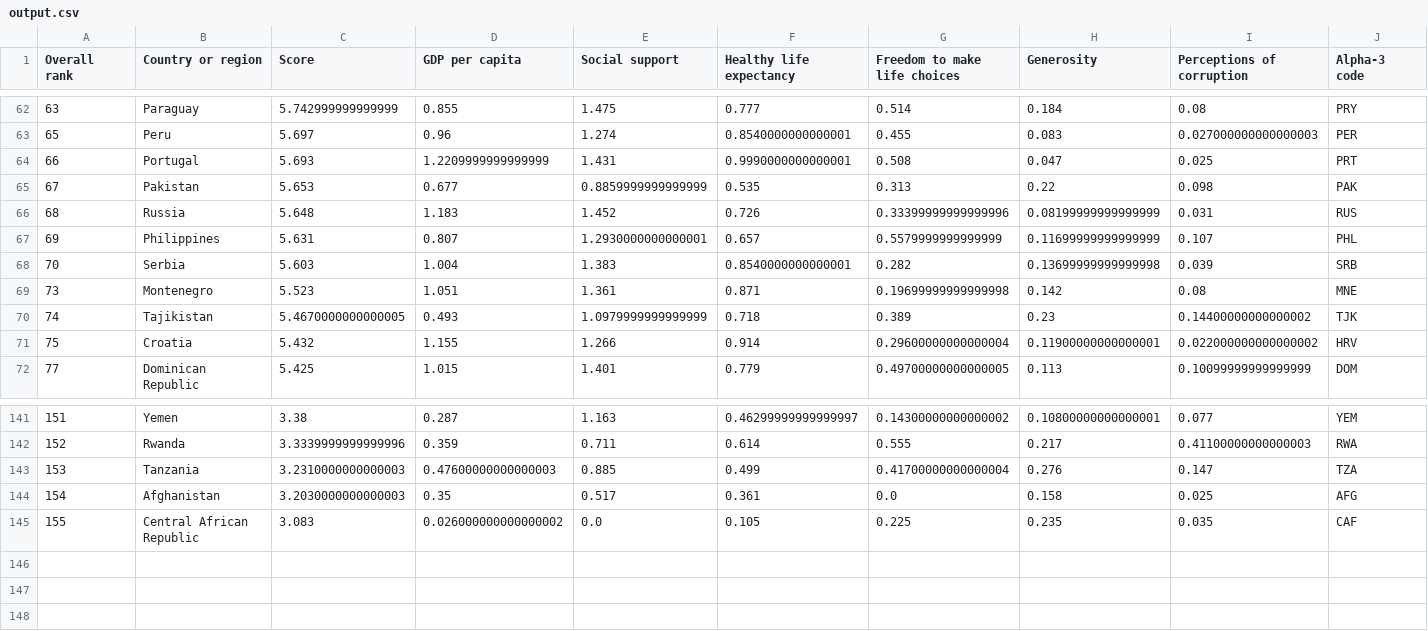
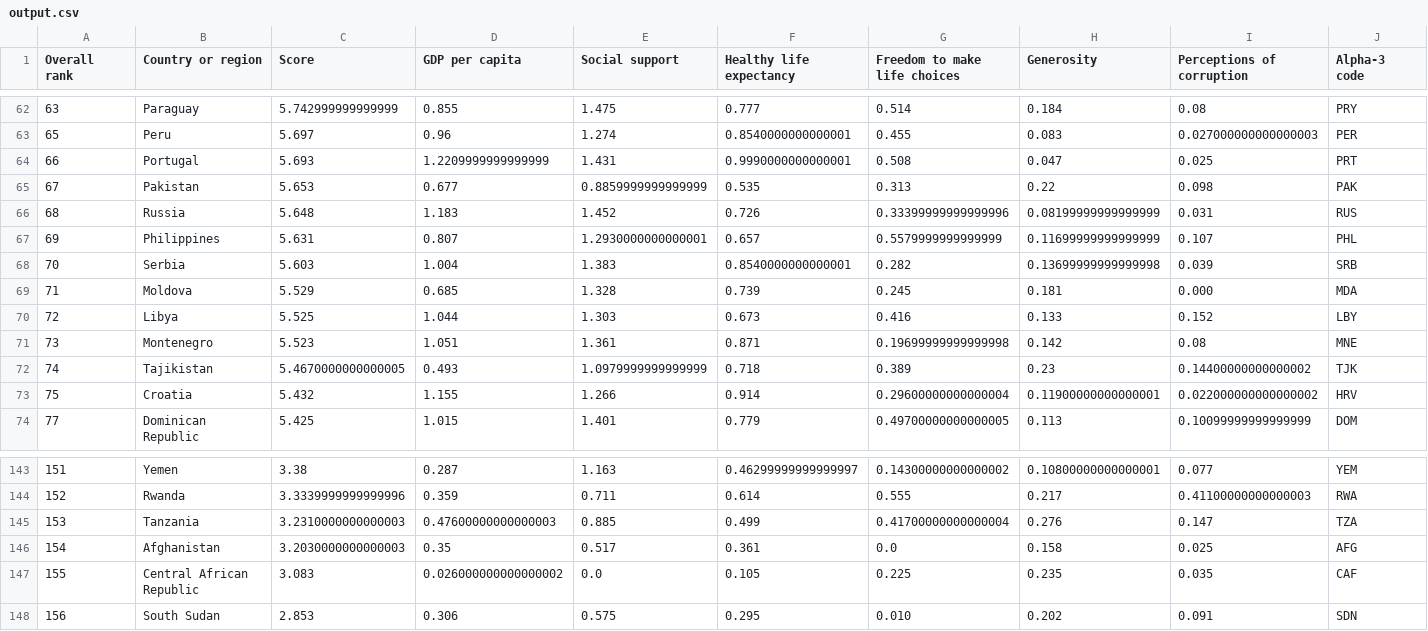
Before and after one commit to htmoss/World-Happiness-Choropleth-Dash-Plotly, a CSV file: output.csv, drawn as a sheet; only a part is shown, gaps mark what is left out; the diff names each change by its address in the sheet, - before the commit and + after, or states it on an @@ line.

Commit message:
changed data input to use world happiness rankings

```diff
--- a/output.csv
+++ b/output.csv
+row 69: 71 | Moldova | 5.529 | 0.685 | 1.328 | 0.739 | 0.245 | 0.181 | 0.000 | MDA
+row 70: 72 | Libya | 5.525 | 1.044 | 1.303 | 0.673 | 0.416 | 0.133 | 0.152 | LBY
+row 148: 156 | South Sudan | 2.853 | 0.306 | 0.575 | 0.295 | 0.010 | 0.202 | 0.091 | SDN
```
Also changed, not shown: 1 other file.
